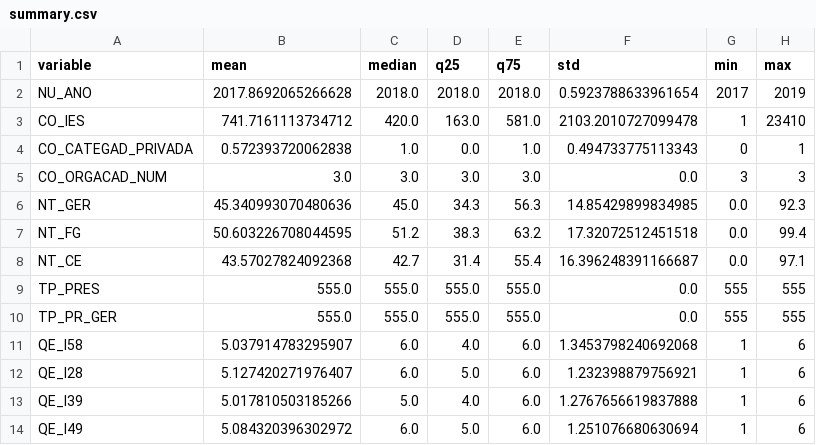
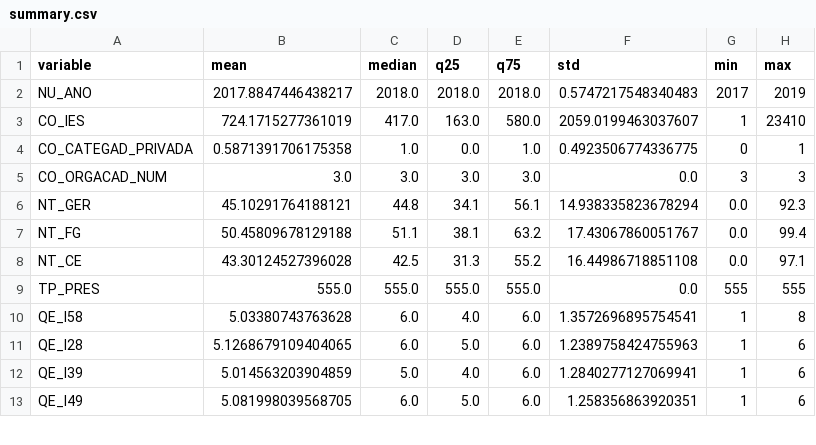
Before and after one commit to storopoli/Conhecimentos-TPACK, a CSV file: tables/summary.csv, drawn as a sheet; only a part is shown; the diff covers the shown part only.

```diff
--- a/tables/summary.csv
+++ b/tables/summary.csv
@@ -1,14 +1,13 @@
 variable,mean,median,q25,q75,std,min,max
-NU_ANO,2017.8692065266628,2018.0,2018.0,2018.0,0.5923788633961654,2017,2019
-CO_IES,741.7161113734712,420.0,163.0,581.0,2103.2010727099478,1,23410
-CO_CATEGAD_PRIVADA,0.572393720062838,1.0,0.0,1.0,0.494733775113343,0,1
+NU_ANO,2017.8847446438217,2018.0,2018.0,2018.0,0.5747217548340483,2017,2019
+CO_IES,724.1715277361019,417.0,163.0,580.0,2059.0199463037607,1,23410
+CO_CATEGAD_PRIVADA,0.5871391706175358,1.0,0.0,1.0,0.4923506774336775,0,1
 CO_ORGACAD_NUM,3.0,3.0,3.0,3.0,0.0,3,3
-NT_GER,45.340993070480636,45.0,34.3,56.3,14.85429899834985,0.0,92.3
-NT_FG,50.603226708044595,51.2,38.3,63.2,17.32072512451518,0.0,99.4
-NT_CE,43.57027824092368,42.7,31.4,55.4,16.396248391166687,0.0,97.1
+NT_GER,45.10291764188121,44.8,34.1,56.1,14.938335823678294,0.0,92.3
+NT_FG,50.45809678129188,51.1,38.1,63.2,17.43067860051767,0.0,99.4
+NT_CE,43.30124527396028,42.5,31.3,55.2,16.44986718851108,0.0,97.1
 TP_PRES,555.0,555.0,555.0,555.0,0.0,555,555
-TP_PR_GER,555.0,555.0,555.0,555.0,0.0,555,555
-QE_I58,5.037914783295907,6.0,4.0,6.0,1.3453798240692068,1,6
-QE_I28,5.127420271976407,6.0,5.0,6.0,1.232398879756921,1,6
-QE_I39,5.017810503185266,5.0,4.0,6.0,1.2767656619837888,1,6
-QE_I49,5.084320396302972,6.0,5.0,6.0,1.251076680630694,1,6
+QE_I58,5.03380743763628,6.0,4.0,6.0,1.3572696895754541,1,8
+QE_I28,5.1268679109404065,6.0,5.0,6.0,1.2389758424755963,1,6
+QE_I39,5.014563203904859,5.0,4.0,6.0,1.2840277127069941,1,6
+QE_I49,5.081998039568705,6.0,5.0,6.0,1.258356863920351,1,6
```
Also changed, not shown: 51 edited cells elsewhere in this file, tables/summary_categ.csv, tables/summary_curso.csv, 23 other files.
